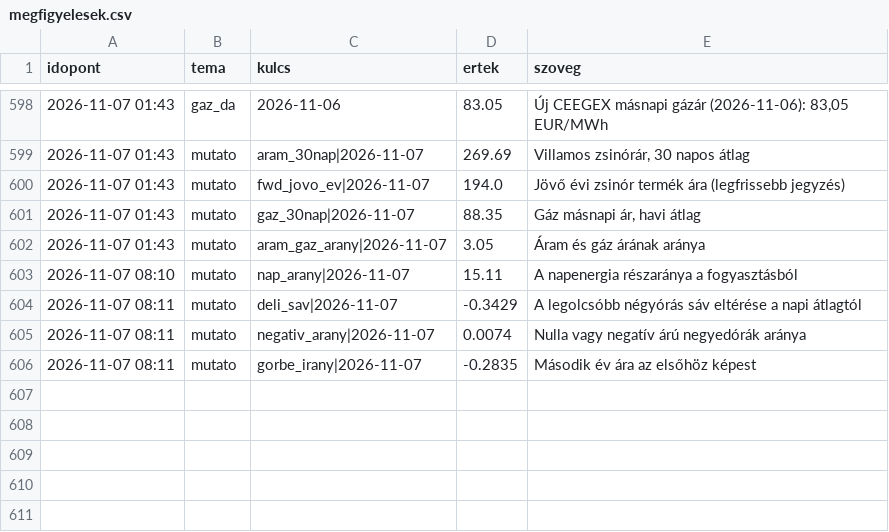
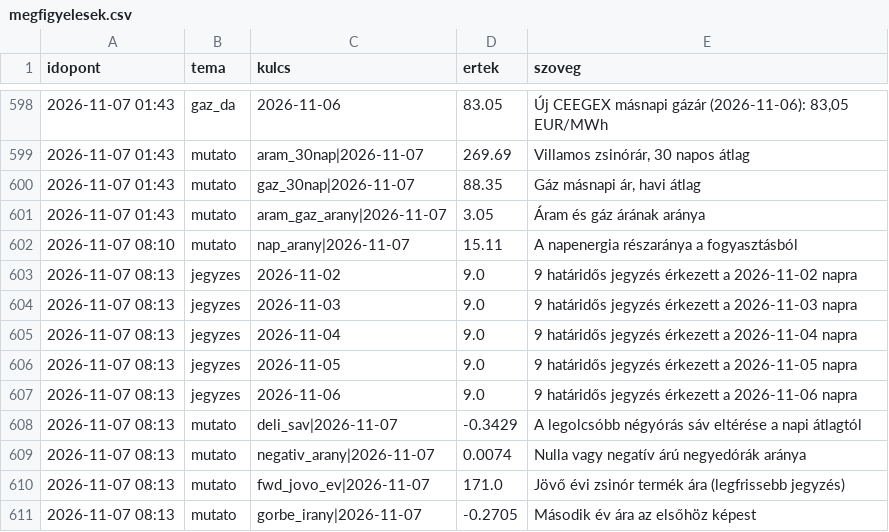
Before and after one commit to lostenergy/energiaar-figyelo, a CSV file: data/megfigyelesek.csv, drawn as a sheet; only a part is shown, gaps mark what is left out.

Commit message:
Adatfrissítés 2026-11-07 08:13

```diff
--- a/data/megfigyelesek.csv
+++ b/data/megfigyelesek.csv
@@ -599,3 +599,2 @@ idopont,tema,kulcs,ertek,szoveg
 2026-11-07 01:43,mutato,aram_30nap|2026-11-07,269.69,"Villamos zsinórár, 30 napos átlag"
-2026-11-07 01:43,mutato,fwd_jovo_ev|2026-11-07,194.0,Jövő évi zsinór termék ára (legfrissebb jegyzés)
 2026-11-07 01:43,mutato,gaz_30nap|2026-11-07,88.35,"Gáz másnapi ár, havi átlag"
@@ -603,4 +602,10 @@ idopont,tema,kulcs,ertek,szoveg
 2026-11-07 08:10,mutato,nap_arany|2026-11-07,15.11,A napenergia részaránya a fogyasztásból
-2026-11-07 08:11,mutato,deli_sav|2026-11-07,-0.3429,A legolcsóbb négyórás sáv eltérése a napi átlagtól
-2026-11-07 08:11,mutato,negativ_arany|2026-11-07,0.0074,Nulla vagy negatív árú negyedórák aránya
-2026-11-07 08:11,mutato,gorbe_irany|2026-11-07,-0.2835,Második év ára az elsőhöz képest
+2026-11-07 08:13,jegyzes,2026-11-02,9.0,9 határidős jegyzés érkezett a 2026-11-02 napra
+2026-11-07 08:13,jegyzes,2026-11-03,9.0,9 határidős jegyzés érkezett a 2026-11-03 napra
+2026-11-07 08:13,jegyzes,2026-11-04,9.0,9 határidős jegyzés érkezett a 2026-11-04 napra
+2026-11-07 08:13,jegyzes,2026-11-05,9.0,9 határidős jegyzés érkezett a 2026-11-05 napra
+2026-11-07 08:13,jegyzes,2026-11-06,9.0,9 határidős jegyzés érkezett a 2026-11-06 napra
+2026-11-07 08:13,mutato,deli_sav|2026-11-07,-0.3429,A legolcsóbb négyórás sáv eltérése a napi átlagtól
+2026-11-07 08:13,mutato,negativ_arany|2026-11-07,0.0074,Nulla vagy negatív árú negyedórák aránya
+2026-11-07 08:13,mutato,fwd_jovo_ev|2026-11-07,171.0,Jövő évi zsinór termék ára (legfrissebb jegyzés)
+2026-11-07 08:13,mutato,gorbe_irany|2026-11-07,-0.2705,Második év ára az elsőhöz képest
```
